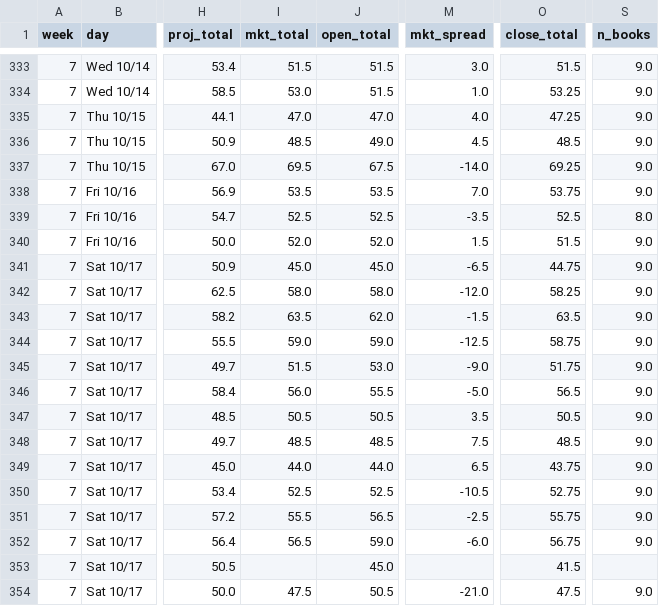
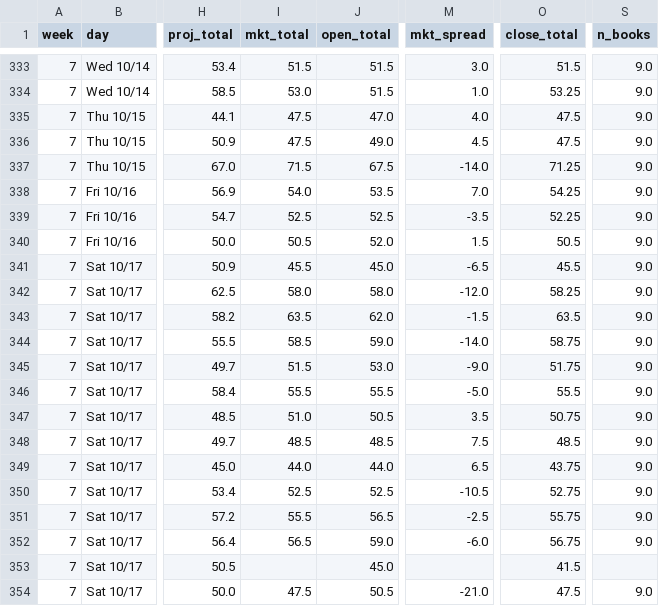
Before and after one commit to aberni03/ncaaf-totals-edge, a CSV file: out/slate.csv, drawn as a sheet; only a part is shown, gaps mark what is left out; the diff covers the shown part only; the diff names each change by its address in the sheet, - before the commit and + after, or states it on an @@ line.

```diff
--- a/out/slate.csv
+++ b/out/slate.csv
-I335 (mkt_total): 47.0
+I335 (mkt_total): 47.5
-O335 (close_total): 47.25
+O335 (close_total): 47.5
-I336 (mkt_total): 48.5
+I336 (mkt_total): 47.5
-O336 (close_total): 48.5
+O336 (close_total): 47.5
-I337 (mkt_total): 69.5
+I337 (mkt_total): 71.5
-O337 (close_total): 69.25
+O337 (close_total): 71.25
-I338 (mkt_total): 53.5
+I338 (mkt_total): 54.0
-O338 (close_total): 53.75
+O338 (close_total): 54.25
-O339 (close_total): 52.5
+O339 (close_total): 52.25
-S339 (n_books): 8.0
+S339 (n_books): 9.0
-I340 (mkt_total): 52.0
+I340 (mkt_total): 50.5
-O340 (close_total): 51.5
+O340 (close_total): 50.5
-I341 (mkt_total): 45.0
+I341 (mkt_total): 45.5
-O341 (close_total): 44.75
+O341 (close_total): 45.5
-I344 (mkt_total): 59.0
+I344 (mkt_total): 58.5
-M344 (mkt_spread): -12.5
+M344 (mkt_spread): -14.0
-I346 (mkt_total): 56.0
+I346 (mkt_total): 55.5
-O346 (close_total): 56.5
+O346 (close_total): 55.5
-I347 (mkt_total): 50.5
+I347 (mkt_total): 51.0
-O347 (close_total): 50.5
+O347 (close_total): 50.75
```
Also changed, not shown: 2 added rows, 2 removed rows, 27 moved rows and 24 edited cells elsewhere in this file, out/odds_snapshots.csv, out/picks_log.csv, 3 other files.
